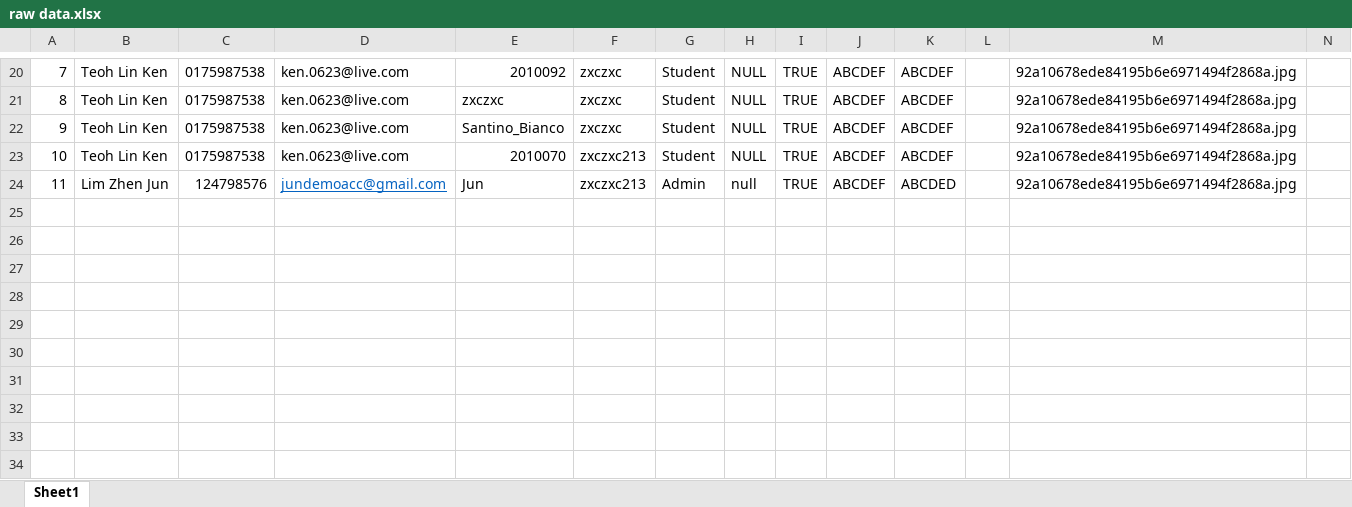
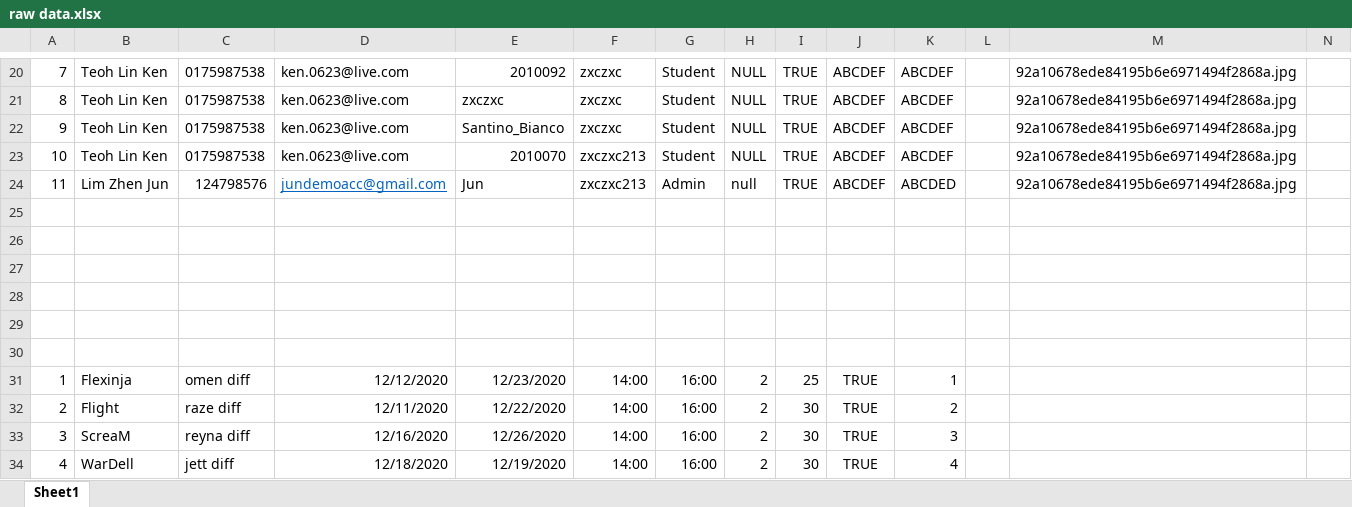
Before and after one commit to linkenteoh/EMS, an Excel workbook: raw data.xlsx, sheet Sheet1, drawn as a sheet; only a part is shown, gaps mark what is left out; values as stored, in another font and other column widths than the file's, no borders; rows hold the shown columns only; the diff names each change by its address in the sheet, - before the commit and + after, or states it on an @@ line.

```diff
--- a/raw data.xlsx (sheet Sheet1)
+++ b/raw data.xlsx (sheet Sheet1)
+row 25: (empty)
+row 26: (empty)
+row 27: (empty)
+row 28: (empty)
+row 29: (empty)
+row 30: (empty)
+row 31: 1 | Flexinja | omen diff | 12/12/2020 | 12/23/2020 | 14:00 | 16:00 | 2 | 25 | TRUE | 1
+row 32: 2 | Flight | raze diff | 12/11/2020 | 12/22/2020 | 14:00 | 16:00 | 2 | 30 | TRUE | 2
+row 33: 3 | ScreaM | reyna diff | 12/16/2020 | 12/26/2020 | 14:00 | 16:00 | 2 | 30 | TRUE | 3
+row 34: 4 | WarDell | jett diff | 12/18/2020 | 12/19/2020 | 14:00 | 16:00 | 2 | 30 | TRUE | 4
```
Also changed, not shown: 21 other files.
